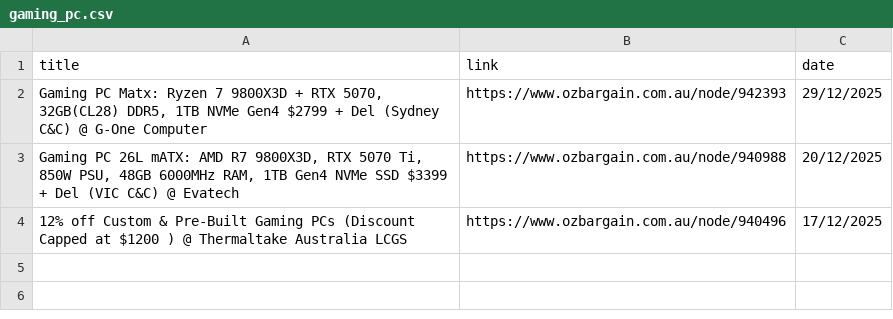
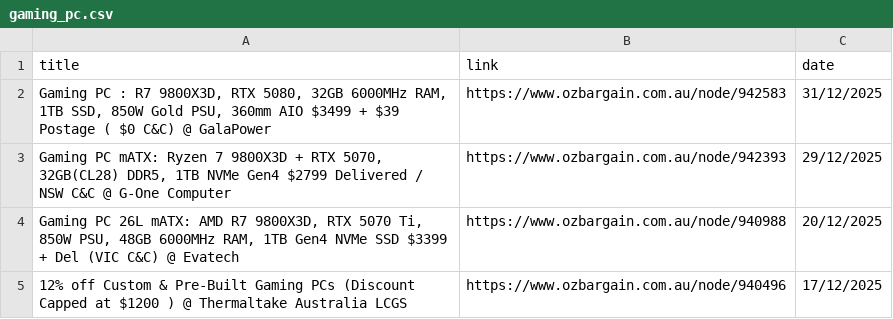
Before and after one commit to jojo-data/ozbargain-tracker, a CSV file: data/posts/gaming_pc.csv, drawn as a sheet.

```diff
--- a/data/posts/gaming_pc.csv
+++ b/data/posts/gaming_pc.csv
@@ -1,3 +1,4 @@
 title,link,date
-"Gaming PC Matx: Ryzen 7 9800X3D + RTX 5070, 32GB(CL28) DDR5, 1TB NVMe Gen4 $2799 + Del (Sydney C&C) @ G-One Computer",https://www.ozbargain.com.au/node/942393,29/12/2025
+"Gaming PC : R7 9800X3D, RTX 5080, 32GB 6000MHz RAM, 1TB SSD, 850W Gold PSU, 360mm AIO $3499 + $39 Postage ( $0 C&C) @ GalaPower",https://www.ozbargain.com.au/node/942583,31/12/2025
+"Gaming PC mATX: Ryzen 7 9800X3D + RTX 5070, 32GB(CL28) DDR5, 1TB NVMe Gen4 $2799 Delivered / NSW C&C @ G-One Computer",https://www.ozbargain.com.au/node/942393,29/12/2025
 "Gaming PC 26L mATX: AMD R7 9800X3D, RTX 5070 Ti, 850W PSU, 48GB 6000MHz RAM, 1TB Gen4 NVMe SSD $3399 + Del (VIC C&C) @ Evatech",https://www.ozbargain.com.au/node/940988,20/12/2025
```
